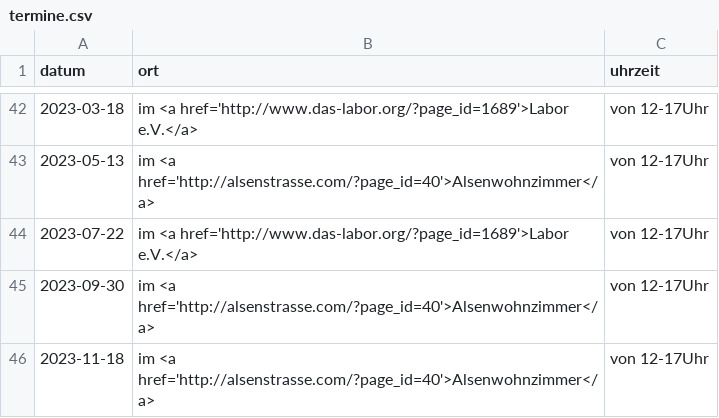
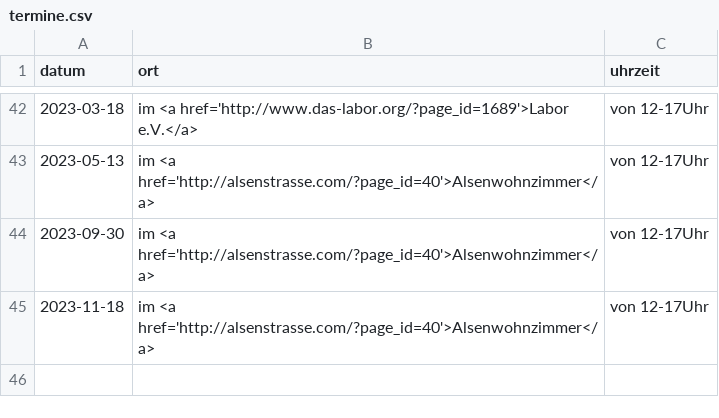
Before and after one commit to das-labor/repaircafe-bochum.de, a CSV file: _data/termine.csv, drawn as a sheet; only a part is shown, gaps mark what is left out.

Commit message:
Update termine.csv

```diff
--- a/_data/termine.csv
+++ b/_data/termine.csv
@@ -43,3 +43,2 @@ datum,ort,uhrzeit
 2023-05-13, im <a href='http://alsenstrasse.com/?page_id=40'>Alsenwohnzimmer</a>, von 12-17Uhr
-2023-07-22, im <a href='http://www.das-labor.org/?page_id=1689'>Labor e.V.</a>, von 12-17Uhr
 2023-09-30, im <a href='http://alsenstrasse.com/?page_id=40'>Alsenwohnzimmer</a>, von 12-17Uhr
```
